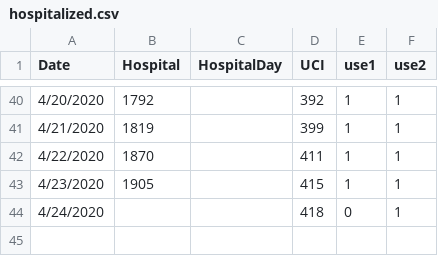
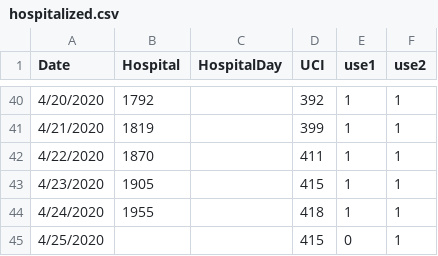
Before and after one commit to maibennett/code, a CSV file: covid/data/hospitalized.csv, drawn as a sheet; only a part is shown, gaps mark what is left out.

```diff
--- a/covid/data/hospitalized.csv
+++ b/covid/data/hospitalized.csv
@@ -43,2 +43,3 @@ Date,Hospital,HospitalDay,UCI,use1,use2
 4/23/2020,1905,,415,1,1
-4/24/2020,,,418,0,1
+4/24/2020,1955,,418,1,1
+4/25/2020,,,415,0,1
```
Also changed, not shown: covid/data/data_covid_region.csv, covid/data/recovered.csv, 2 other files.
